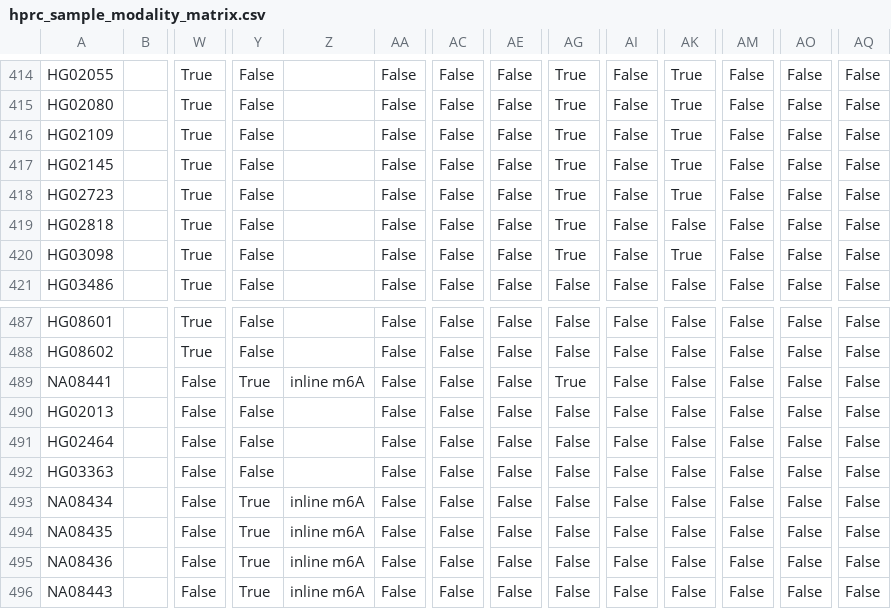
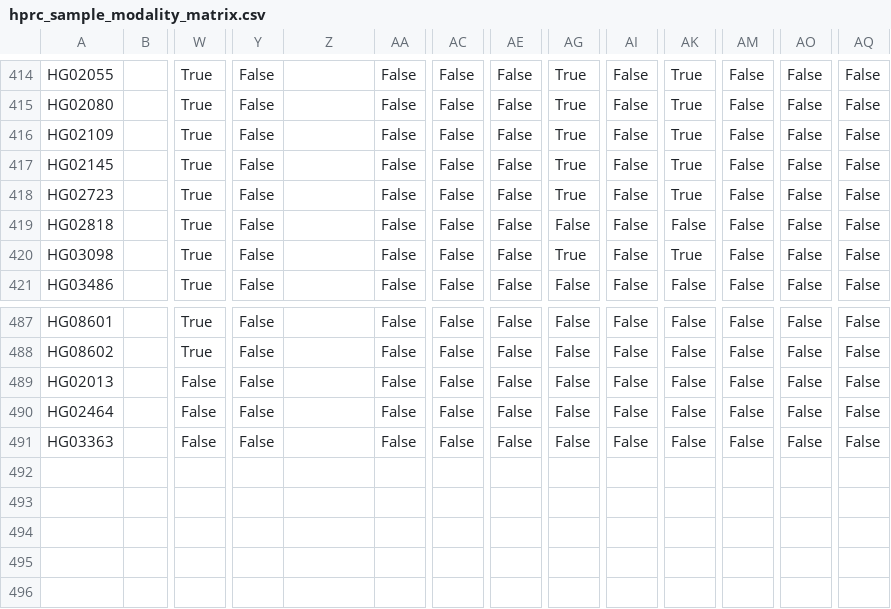
Before and after one commit to TomoyaKanno/pangenome-data-catalog, a CSV file: hprc/data/hprc_sample_modality_matrix.csv, drawn as a sheet; only a part is shown, gaps mark what is left out; rows hold the shown columns only; the diff names each change by its address in the sheet, - before the commit and + after, or states it on an @@ line.

```diff
--- a/hprc/data/hprc_sample_modality_matrix.csv
+++ b/hprc/data/hprc_sample_modality_matrix.csv
-AG419: True
+AG419: False
-row 489: NA08441 |  | False | True | inline m6A | False | False | False | True | False | False | False | False | False
-row 493: NA08434 |  | False | True | inline m6A | False | False | False | False | False | False | False | False | False
-row 494: NA08435 |  | False | True | inline m6A | False | False | False | False | False | False | False | False | False
-row 495: NA08436 |  | False | True | inline m6A | False | False | False | False | False | False | False | False | False
-row 496: NA08443 |  | False | True | inline m6A | False | False | False | False | False | False | False | False | False
```
Also changed, not shown: hprc/data/hprc_methylation_probe.csv, 28 other files.
